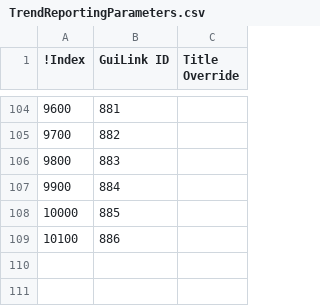
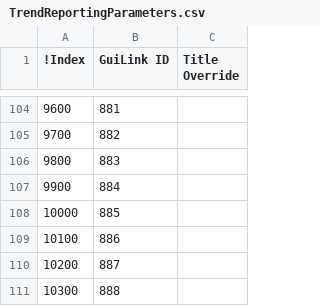
Before and after one commit to nsosorio/DWR-Enhanced-Post-Processing-Tool, a CSV file: eppt-nbui/src/main/config/trendreporting/TrendReportingParameters.csv, drawn as a sheet; only a part is shown, gaps mark what is left out.

Commit message:
Follow up on KS comment: 20.Add GUI Link ID # 887 (CVP North of Delta Total Shortages) and 888 (CVP Total Shortage) to the parameter list

```diff
--- a/eppt-nbui/src/main/config/trendreporting/TrendReportingParameters.csv
+++ b/eppt-nbui/src/main/config/trendreporting/TrendReportingParameters.csv
@@ -109 +109,3 @@
 10100,886,
+10200,887,
+10300,888,
```
